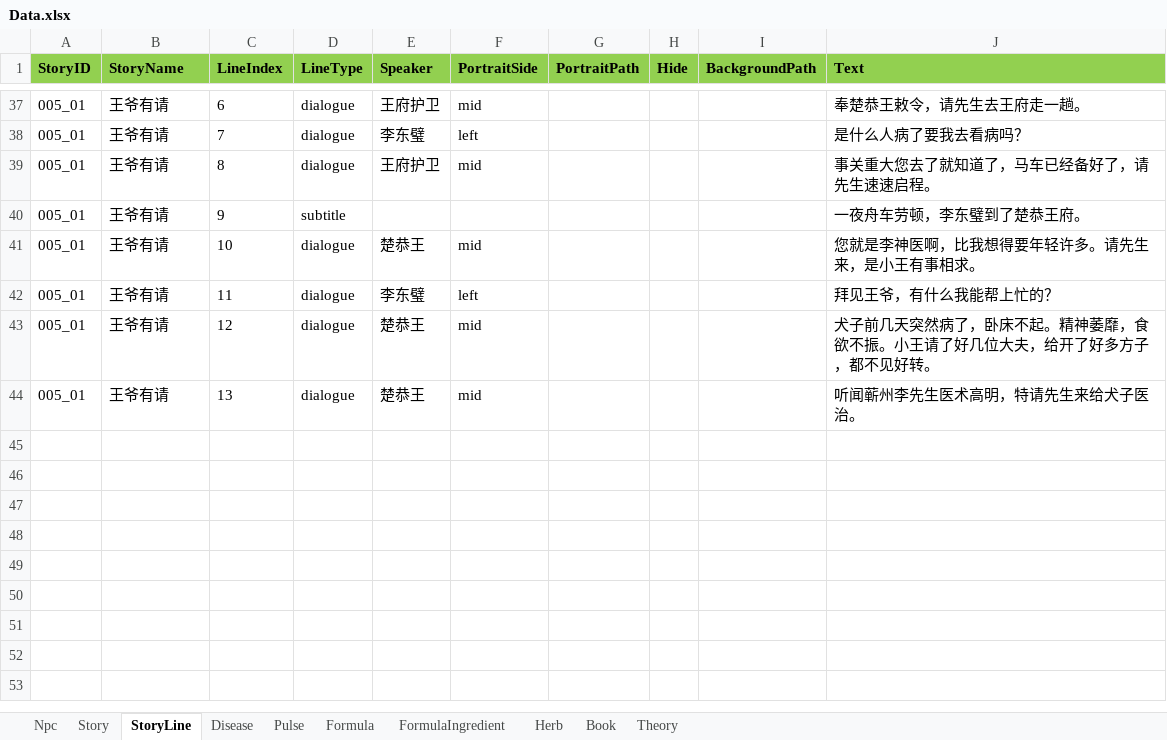
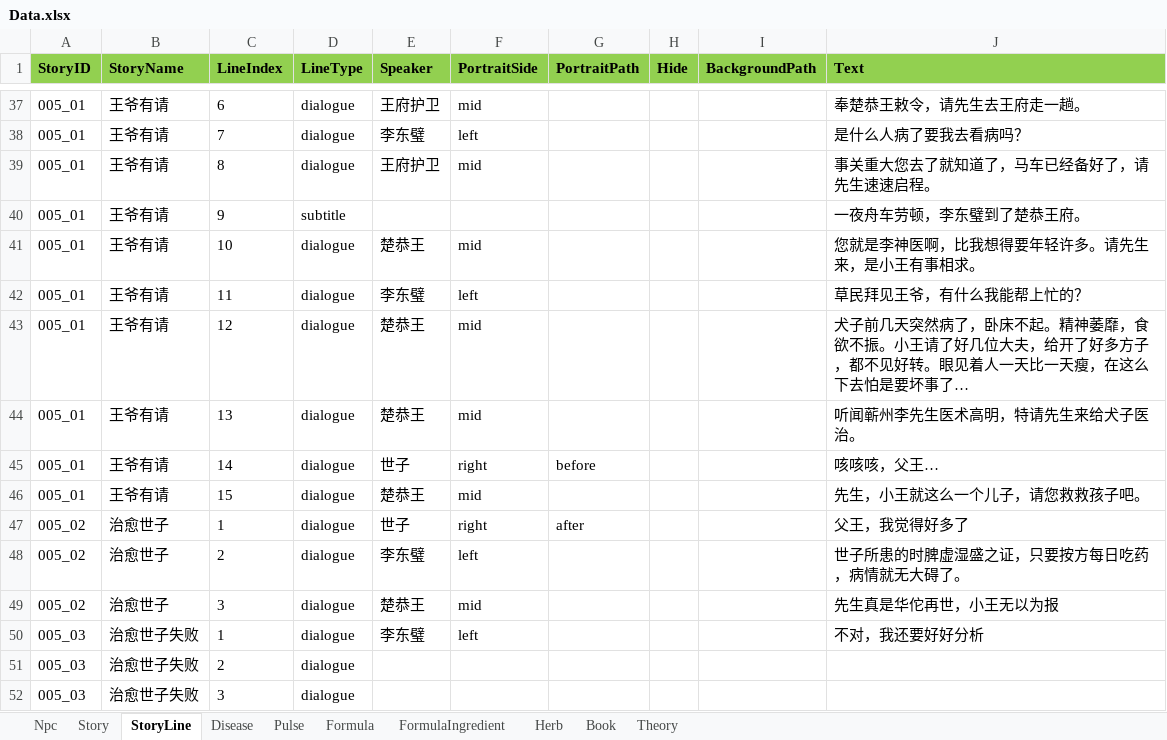
Before and after one commit to lqc19891229/Doctor, an Excel workbook: DataTables/Data.xlsx, sheet StoryLine, drawn as a sheet; only a part is shown, gaps mark what is left out; values as stored, in another font and other column widths than the file's, no borders; the diff names each change by its address in the sheet, - before the commit and + after, or states it on an @@ line.

```diff
--- a/DataTables/Data.xlsx (sheet StoryLine)
+++ b/DataTables/Data.xlsx (sheet StoryLine)
-J42 (Text): 拜见王爷，有什么我能帮上忙的？
+J42 (Text): 草民拜见王爷，有什么我能帮上忙的？
-J43 (Text): …见好转。
+J43 (Text): …见好转。眼见着人一天比一天瘦，在这么下去怕是要坏事了…
+row 45: 005_01 | 王爷有请 | 14 | dialogue | 世子 | right | before |  |  | 咳咳咳，父王…
+row 46: 005_01 | 王爷有请 | 15 | dialogue | 楚恭王 | mid |  |  |  | 先生，小王就这么一个儿子，请您救救孩子吧。
+row 47: 005_02 | 治愈世子 | 1 | dialogue | 世子 | right | after |  |  | 父王，我觉得好多了
+row 48: 005_02 | 治愈世子 | 2 | dialogue | 李东璧 | left |  |  |  | 世子所患的时脾虚湿盛之证，只要按方每日吃药，病情就无大碍了。
+row 49: 005_02 | 治愈世子 | 3 | dialogue | 楚恭王 | mid |  |  |  | 先生真是华佗再世，小王无以为报
+row 50: 005_03 | 治愈世子失败 | 1 | dialogue | 李东璧 | left |  |  |  | 不对，我还要好好分析
+row 51: 005_03 | 治愈世子失败 | 2 | dialogue
+row 52: 005_03 | 治愈世子失败 | 3 | dialogue
```
Also changed, not shown: sheet Story, DataTables/Data.backup_before_detailtext_import.xlsx, DataTables/DetailText/剧情/005_01王爷有请.xlsx, 13 other files.
